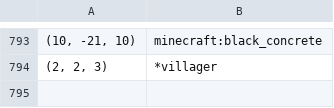
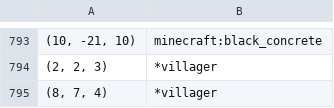
Before and after one commit to IsaacBraamGit/gdcm2025, a CSV file: builds/processed/quarry2.csv, drawn as a sheet; only a part is shown, gaps mark what is left out; the diff names each change by its address in the sheet, - before the commit and + after, or states it on an @@ line.

```diff
--- a/builds/processed/quarry2.csv
+++ b/builds/processed/quarry2.csv
+row 795: (8, 7, 4) | *villager
```
Also changed, not shown: builds/processed/collection_with_inventory.csv, 4 other files.
